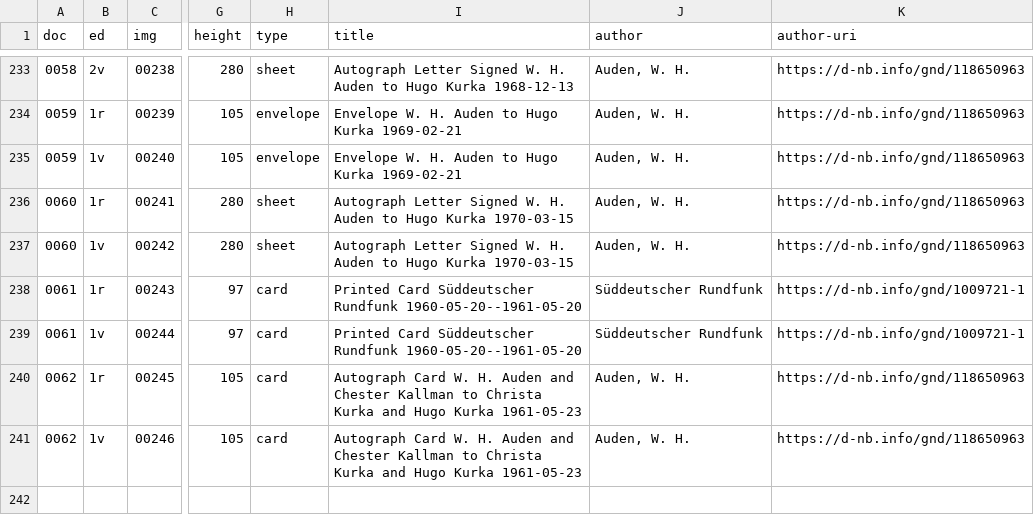
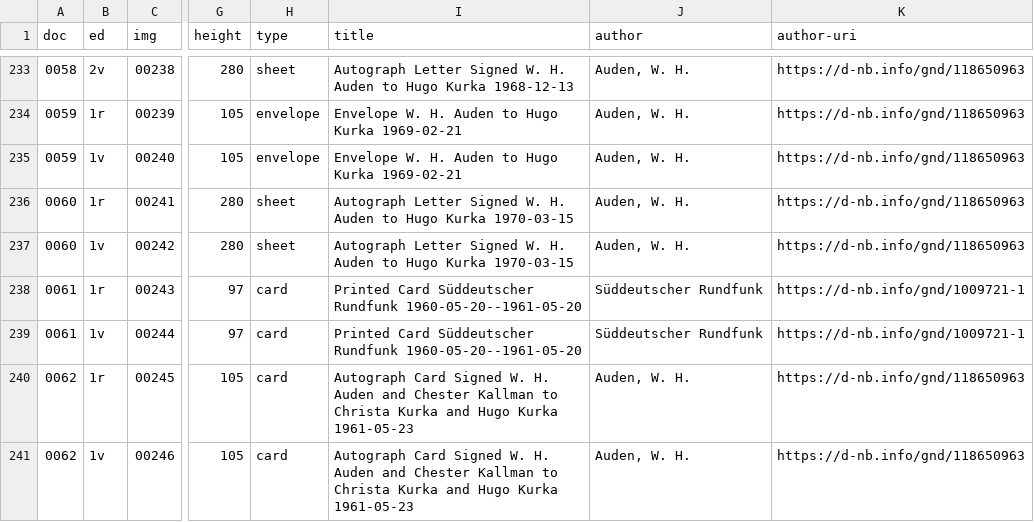
Before and after one commit to auden-in-austria-digital/aad-data, a CSV file: metadata/csv/output_doc_id.csv, drawn as a sheet; only a part is shown, gaps mark what is left out; the diff names each change by its address in the sheet, - before the commit and + after, or states it on an @@ line.

```diff
--- a/metadata/csv/output_doc_id.csv
+++ b/metadata/csv/output_doc_id.csv
-I240:I241 (title): Autograph Card W. H.…
+I240:I241 (title): Autograph Card Signed W. H.…
```
Also changed, not shown: 1 other file.
